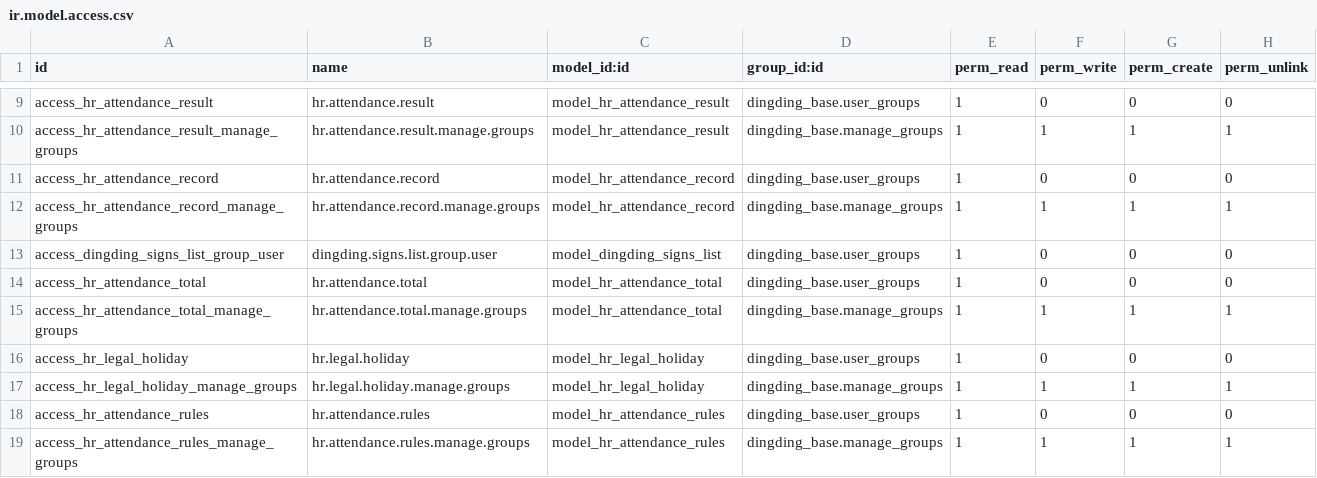
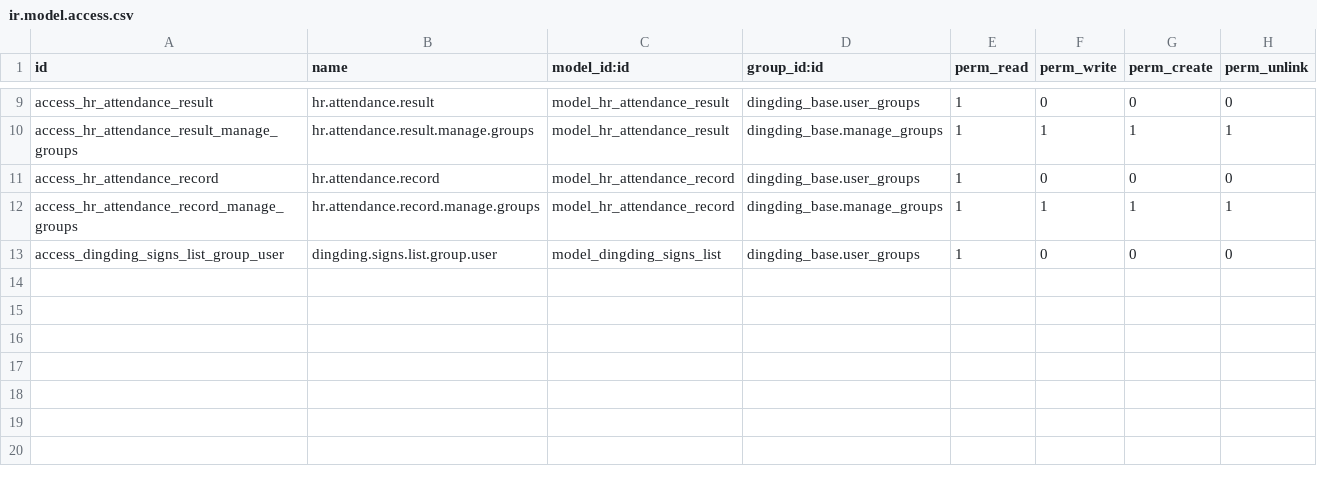
Before and after one commit to niulinlnc/Odoo-DingTalk, a CSV file: dingding_attendance/security/ir.model.access.csv, drawn as a sheet; only a part is shown, gaps mark what is left out; the diff names each change by its address in the sheet, - before the commit and + after, or states it on an @@ line.

```diff
--- a/dingding_attendance/security/ir.model.access.csv
+++ b/dingding_attendance/security/ir.model.access.csv
-row 14: access_hr_attendance_total | hr.attendance.total | model_hr_attendance_total | dingding_base.user_groups | 1 | 0 | 0 | 0
-row 15: access_hr_attendance_total_manage_groups | hr.attendance.total.manage.groups | model_hr_attendance_total | dingding_base.manage_groups | 1 | 1 | 1 | 1
-row 16: access_hr_legal_holiday | hr.legal.holiday | model_hr_legal_holiday | dingding_base.user_groups | 1 | 0 | 0 | 0
-row 17: access_hr_legal_holiday_manage_groups | hr.legal.holiday.manage.groups | model_hr_legal_holiday | dingding_base.manage_groups | 1 | 1 | 1 | 1
-row 18: access_hr_attendance_rules | hr.attendance.rules | model_hr_attendance_rules | dingding_base.user_groups | 1 | 0 | 0 | 0
-row 19: access_hr_attendance_rules_manage_groups | hr.attendance.rules.manage.groups | model_hr_attendance_rules | dingding_base.manage_groups | 1 | 1 | 1 | 1
```
Also changed, not shown: 11 other files.
